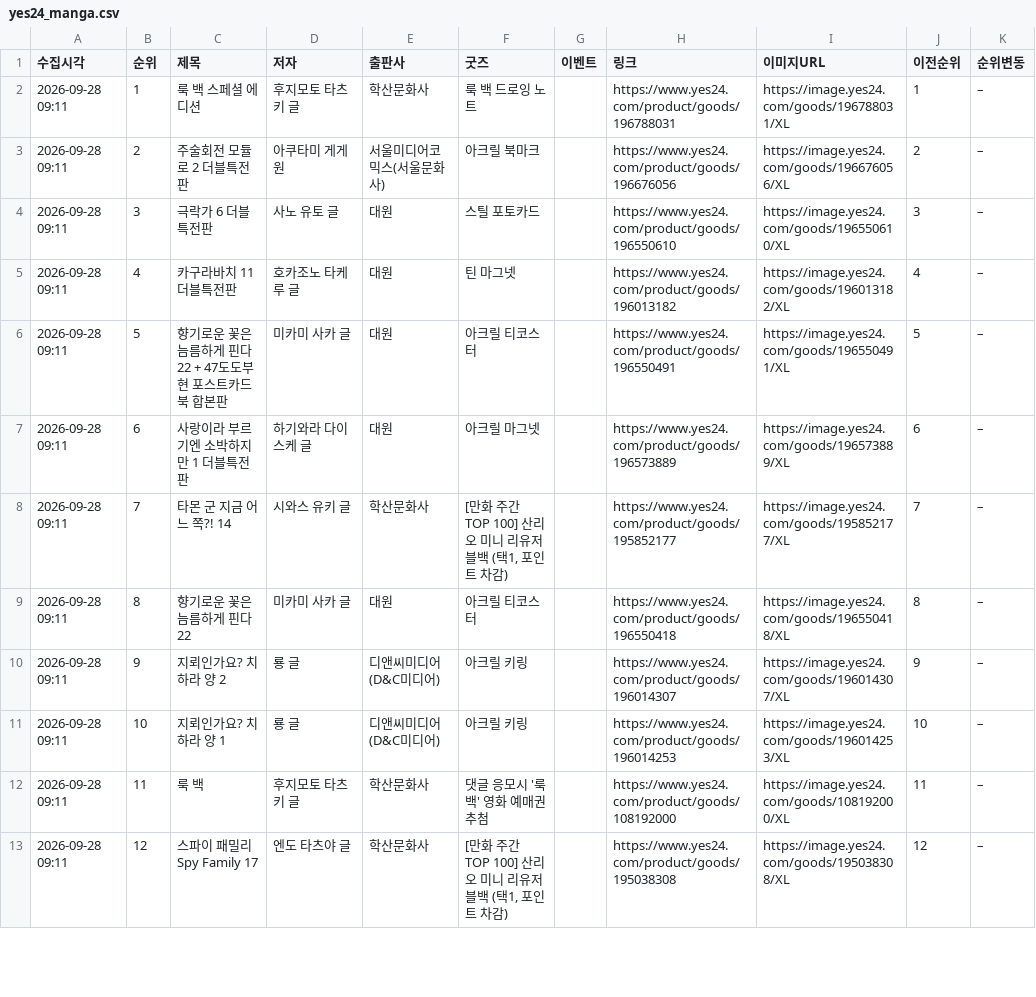
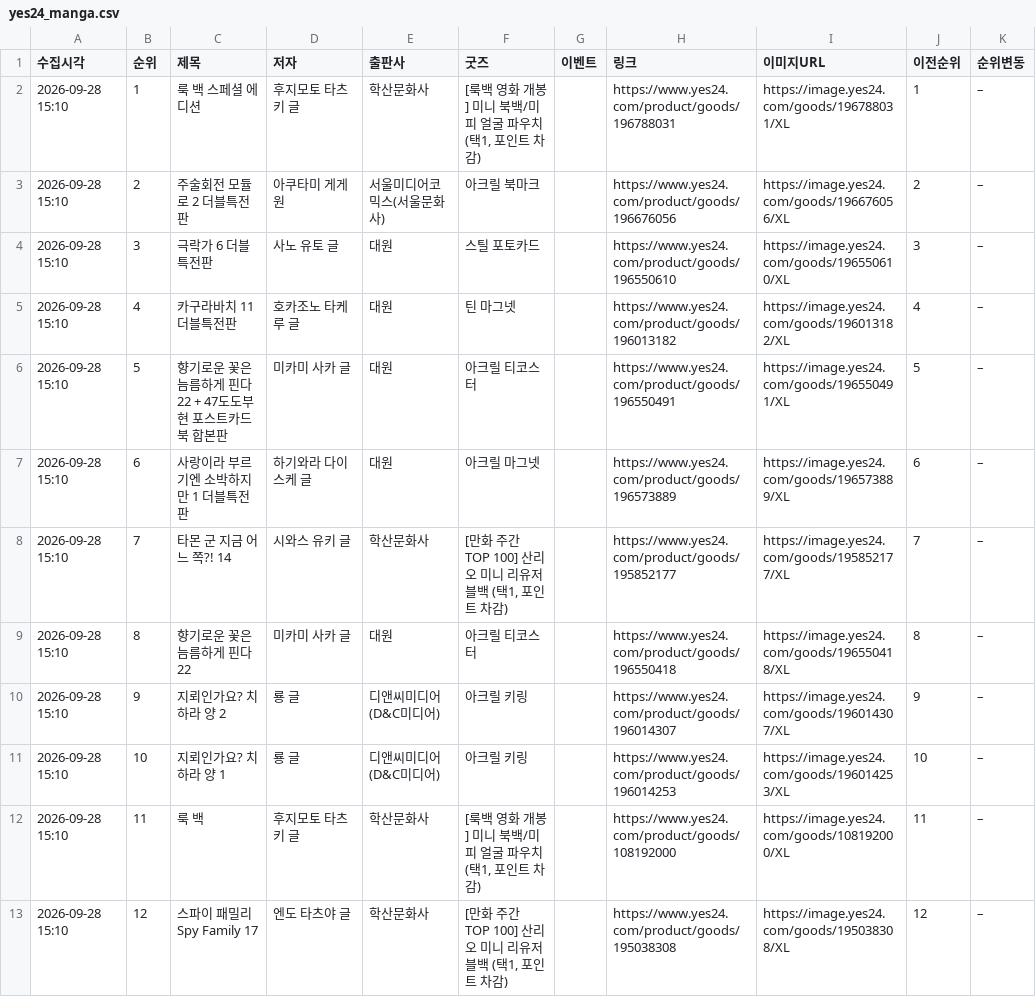
Before and after one commit to down-cyber/manga-bestseller, a CSV file: yes24_manga.csv, drawn as a sheet; only a part is shown; the diff covers the shown part only.

```diff
--- a/yes24_manga.csv
+++ b/yes24_manga.csv
@@ -1,13 +1,13 @@
 수집시각,순위,제목,저자,출판사,굿즈,이벤트,링크,이미지URL,이전순위,순위변동
-2026-09-28 09:11,1,룩 백 스페셜 에디션,후지모토 타츠키 글,학산문화사,룩 백 드로잉 노트,,https://www.yes24.com/product/goods/196788031,https://image.yes24.com/goods/196788031/XL,1,–
-2026-09-28 09:11,2,주술회전 모듈로 2 더블특전판,아쿠타미 게게 원,서울미디어코믹스(서울문화사),아크릴 북마크,,https://www.yes24.com/product/goods/196676056,https://image.yes24.com/goods/196676056/XL,2,–
-2026-09-28 09:11,3,극락가 6 더블특전판,사노 유토 글,대원,스틸 포토카드,,https://www.yes24.com/product/goods/196550610,https://image.yes24.com/goods/196550610/XL,3,–
-2026-09-28 09:11,4,카구라바치 11 더블특전판,호카조노 타케루 글,대원,틴 마그넷,,https://www.yes24.com/product/goods/196013182,https://image.yes24.com/goods/196013182/XL,4,–
-2026-09-28 09:11,5,향기로운 꽃은 늠름하게 핀다 22 + 47도도부현 포스트카드북 합본판,미카미 사카 글,대원,아크릴 티코스터,,https://www.yes24.com/product/goods/196550491,https://image.yes24.com/goods/196550491/XL,5,–
-2026-09-28 09:11,6,사랑이라 부르기엔 소박하지만 1 더블특전판,하기와라 다이스케 글,대원,아크릴 마그넷,,https://www.yes24.com/product/goods/196573889,https://image.yes24.com/goods/196573889/XL,6,–
-2026-09-28 09:11,7,타몬 군 지금 어느 쪽?! 14,시와스 유키 글,학산문화사,"[만화 주간 TOP 100] 산리오 미니 리유저블백 (택1, 포인트 차감)",,https://www.yes24.com/product/goods/195852177,https://image.yes24.com/goods/195852177/XL,7,–
-2026-09-28 09:11,8,향기로운 꽃은 늠름하게 핀다 22,미카미 사카 글,대원,아크릴 티코스터,,https://www.yes24.com/product/goods/196550418,https://image.yes24.com/goods/196550418/XL,8,–
-2026-09-28 09:11,9,지뢰인가요? 치하라 양 2,룡 글,디앤씨미디어(D&C미디어),아크릴 키링,,https://www.yes24.com/product/goods/196014307,https://image.yes24.com/goods/196014307/XL,9,–
-2026-09-28 09:11,10,지뢰인가요? 치하라 양 1,룡 글,디앤씨미디어(D&C미디어),아크릴 키링,,https://www.yes24.com/product/goods/196014253,https://image.yes24.com/goods/196014253/XL,10,–
-2026-09-28 09:11,11,룩 백,후지모토 타츠키 글,학산문화사,댓글 응모시 '룩백' 영화 예매권 추첨,,https://www.yes24.com/product/goods/108192000,https://image.yes24.com/goods/108192000/XL,11,–
-2026-09-28 09:11,12,스파이 패밀리 Spy Family 17,엔도 타츠야 글,학산문화사,"[만화 주간 TOP 100] 산리오 미니 리유저블백 (택1, 포인트 차감)",,https://www.yes24.com/product/goods/195038308,https://image.yes24.com/goods/195038308/XL,12,–
+2026-09-28 15:10,1,룩 백 스페셜 에디션,후지모토 타츠키 글,학산문화사,"[룩백 영화 개봉] 미니 북백/미피 얼굴 파우치 (택1, 포인트 차감)",,https://www.yes24.com/product/goods/196788031,https://image.yes24.com/goods/196788031/XL,1,–
+2026-09-28 15:10,2,주술회전 모듈로 2 더블특전판,아쿠타미 게게 원,서울미디어코믹스(서울문화사),아크릴 북마크,,https://www.yes24.com/product/goods/196676056,https://image.yes24.com/goods/196676056/XL,2,–
+2026-09-28 15:10,3,극락가 6 더블특전판,사노 유토 글,대원,스틸 포토카드,,https://www.yes24.com/product/goods/196550610,https://image.yes24.com/goods/196550610/XL,3,–
+2026-09-28 15:10,4,카구라바치 11 더블특전판,호카조노 타케루 글,대원,틴 마그넷,,https://www.yes24.com/product/goods/196013182,https://image.yes24.com/goods/196013182/XL,4,–
+2026-09-28 15:10,5,향기로운 꽃은 늠름하게 핀다 22 + 47도도부현 포스트카드북 합본판,미카미 사카 글,대원,아크릴 티코스터,,https://www.yes24.com/product/goods/196550491,https://image.yes24.com/goods/196550491/XL,5,–
+2026-09-28 15:10,6,사랑이라 부르기엔 소박하지만 1 더블특전판,하기와라 다이스케 글,대원,아크릴 마그넷,,https://www.yes24.com/product/goods/196573889,https://image.yes24.com/goods/196573889/XL,6,–
+2026-09-28 15:10,7,타몬 군 지금 어느 쪽?! 14,시와스 유키 글,학산문화사,"[만화 주간 TOP 100] 산리오 미니 리유저블백 (택1, 포인트 차감)",,https://www.yes24.com/product/goods/195852177,https://image.yes24.com/goods/195852177/XL,7,–
+2026-09-28 15:10,8,향기로운 꽃은 늠름하게 핀다 22,미카미 사카 글,대원,아크릴 티코스터,,https://www.yes24.com/product/goods/196550418,https://image.yes24.com/goods/196550418/XL,8,–
+2026-09-28 15:10,9,지뢰인가요? 치하라 양 2,룡 글,디앤씨미디어(D&C미디어),아크릴 키링,,https://www.yes24.com/product/goods/196014307,https://image.yes24.com/goods/196014307/XL,9,–
+2026-09-28 15:10,10,지뢰인가요? 치하라 양 1,룡 글,디앤씨미디어(D&C미디어),아크릴 키링,,https://www.yes24.com/product/goods/196014253,https://image.yes24.com/goods/196014253/XL,10,–
+2026-09-28 15:10,11,룩 백,후지모토 타츠키 글,학산문화사,"[룩백 영화 개봉] 미니 북백/미피 얼굴 파우치 (택1, 포인트 차감)",,https://www.yes24.com/product/goods/108192000,https://image.yes24.com/goods/108192000/XL,11,–
+2026-09-28 15:10,12,스파이 패밀리 Spy Family 17,엔도 타츠야 글,학산문화사,"[만화 주간 TOP 100] 산리오 미니 리유저블백 (택1, 포인트 차감)",,https://www.yes24.com/product/goods/195038308,https://image.yes24.com/goods/195038308/XL,12,–
```
Also changed, not shown: 14 edited cells elsewhere in this file, aladin_manga.csv, kyobo_manga.csv, 1 other file.
